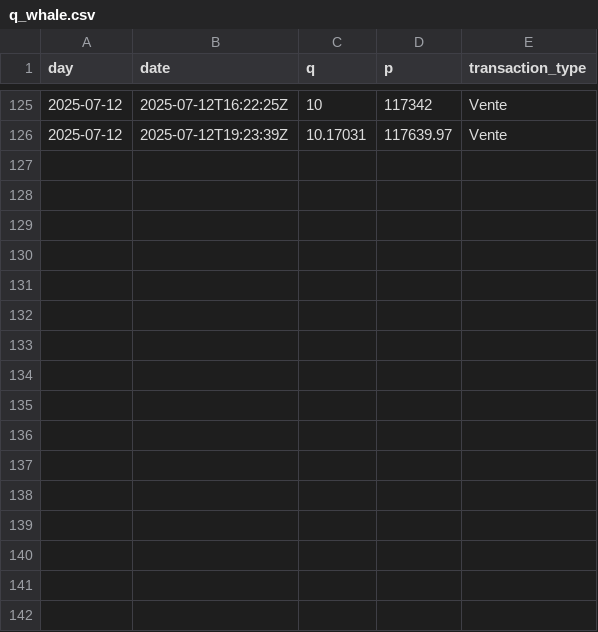
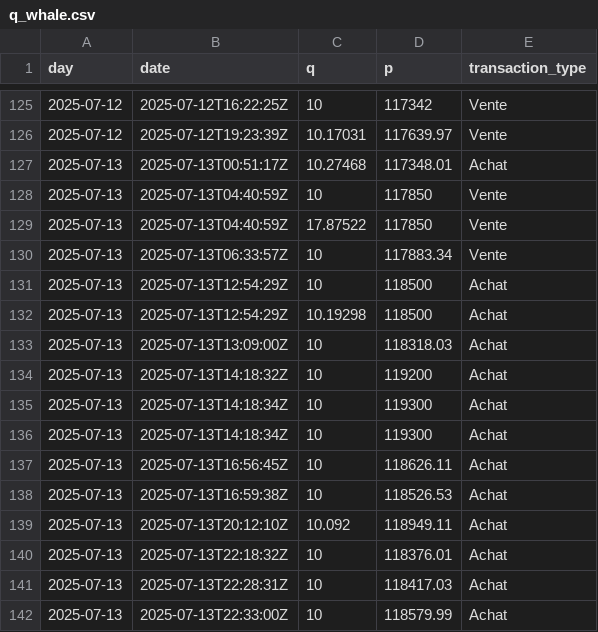
Before and after one commit to yassinedkk/binance, a CSV file: q_whale.csv, drawn as a sheet; only a part is shown, gaps mark what is left out.

```diff
--- a/q_whale.csv
+++ b/q_whale.csv
@@ -126 +126,17 @@ day,date,q,p,transaction_type
 2025-07-12,2025-07-12T19:23:39Z,10.17031,117639.97,Vente
+2025-07-13,2025-07-13T00:51:17Z,10.27468,117348.01,Achat
+2025-07-13,2025-07-13T04:40:59Z,10,117850,Vente
+2025-07-13,2025-07-13T04:40:59Z,17.87522,117850,Vente
+2025-07-13,2025-07-13T06:33:57Z,10,117883.34,Vente
+2025-07-13,2025-07-13T12:54:29Z,10,118500,Achat
+2025-07-13,2025-07-13T12:54:29Z,10.19298,118500,Achat
+2025-07-13,2025-07-13T13:09:00Z,10,118318.03,Achat
+2025-07-13,2025-07-13T14:18:32Z,10,119200,Achat
+2025-07-13,2025-07-13T14:18:34Z,10,119300,Achat
+2025-07-13,2025-07-13T14:18:34Z,10,119300,Achat
+2025-07-13,2025-07-13T16:56:45Z,10,118626.11,Achat
+2025-07-13,2025-07-13T16:59:38Z,10,118526.53,Achat
+2025-07-13,2025-07-13T20:12:10Z,10.092,118949.11,Achat
+2025-07-13,2025-07-13T22:18:32Z,10,118376.01,Achat
+2025-07-13,2025-07-13T22:28:31Z,10,118417.03,Achat
+2025-07-13,2025-07-13T22:33:00Z,10,118579.99,Achat
```
Also changed, not shown: df_normal.csv, df_whale.csv.
